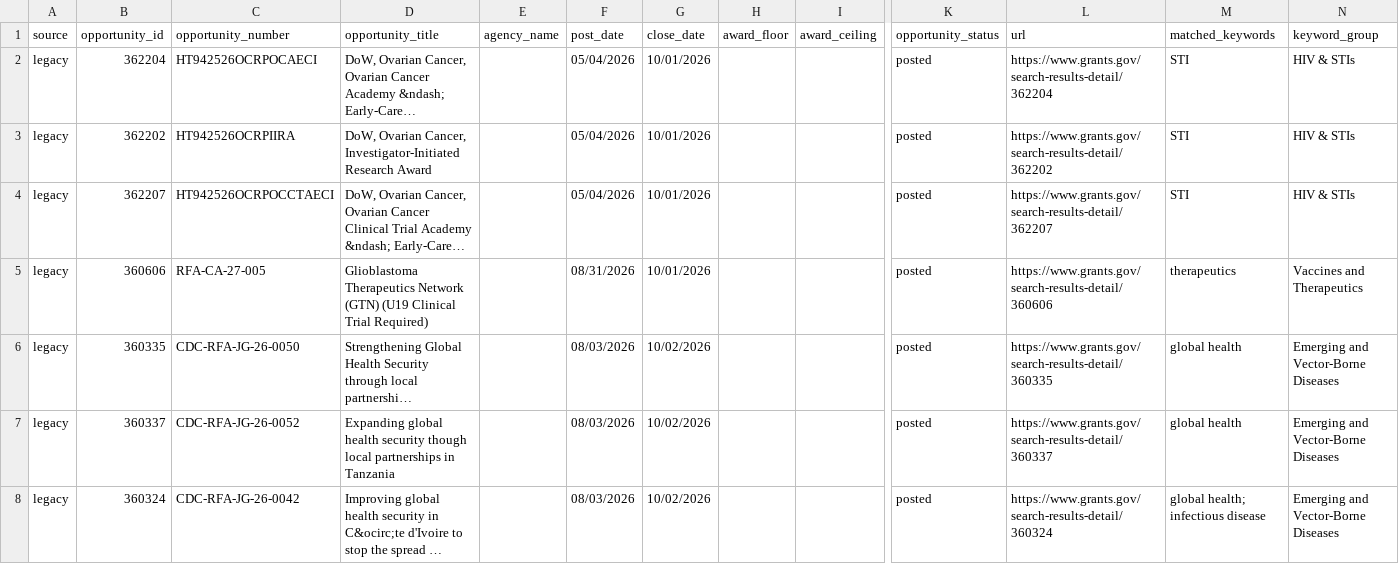
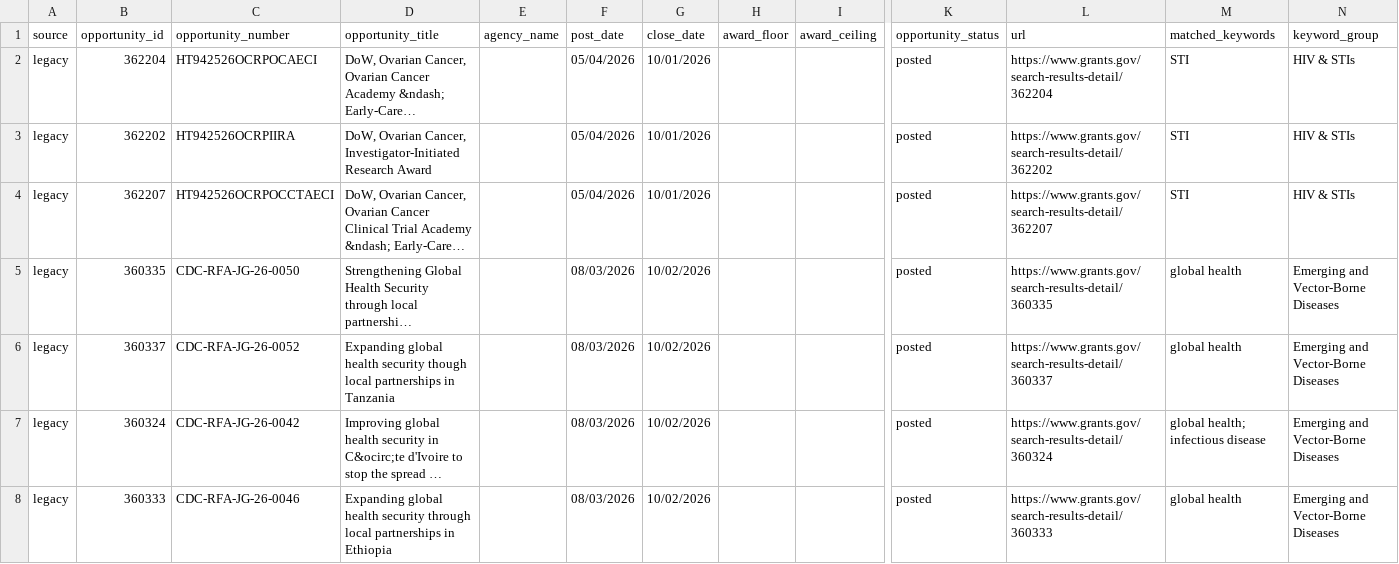
Before and after one commit to wf-id/grantscraper, a CSV file: docs/opportunities.csv, drawn as a sheet; only a part is shown, gaps mark what is left out; the shorter side is filled out with more unchanged rows; long unchanged cells end in …; removed rows and columns are numbered as before the commit, all else as after; rows hold the shown columns only; the diff covers the shown part only; the diff names each change by its address in the sheet, - before the commit and + after, or states it on an @@ line.

```diff
--- a/docs/opportunities.csv
+++ b/docs/opportunities.csv
-row 5: legacy | 360606 | RFA-CA-27-005 | Glioblastoma Therapeutics Network (GTN) (U19 Clinical Trial Required) |  | 08/31/2026 | 10/01/2026 |  |  | posted | https://www.grants.gov/search-results-detail/360606 | therapeutics | Vaccines and Therapeutics
```
Also changed, not shown: 2 added rows and 1 removed row elsewhere in this file, 1 other file.
